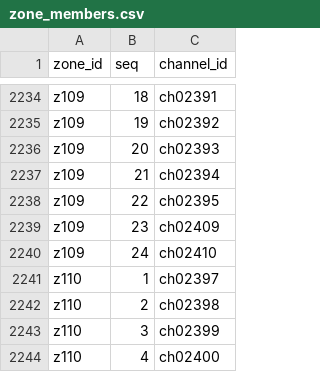
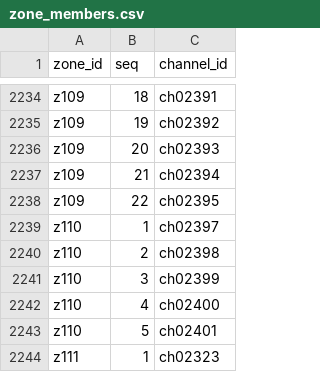
Before and after one commit to bradbrownjr/anytone-codeplug, a CSV file: data/zone_members.csv, drawn as a sheet; only a part is shown, gaps mark what is left out; the shorter side is filled out with more unchanged rows; the diff names each change by its address in the sheet, - before the commit and + after, or states it on an @@ line.

```diff
--- a/data/zone_members.csv
+++ b/data/zone_members.csv
-row 2239: z109 | 23 | ch02409
-row 2240: z109 | 24 | ch02410
```
Also changed, not shown: import/d578uv/Zone.CSV, import/d878uv/Zone.CSV, 3 other files.
